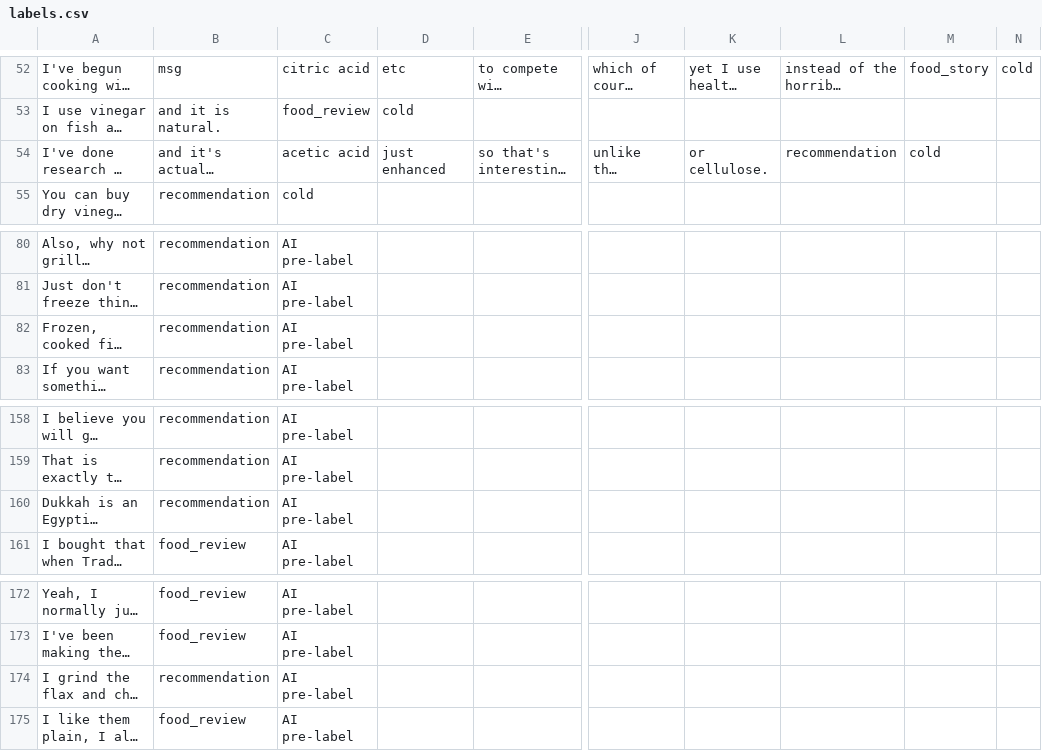
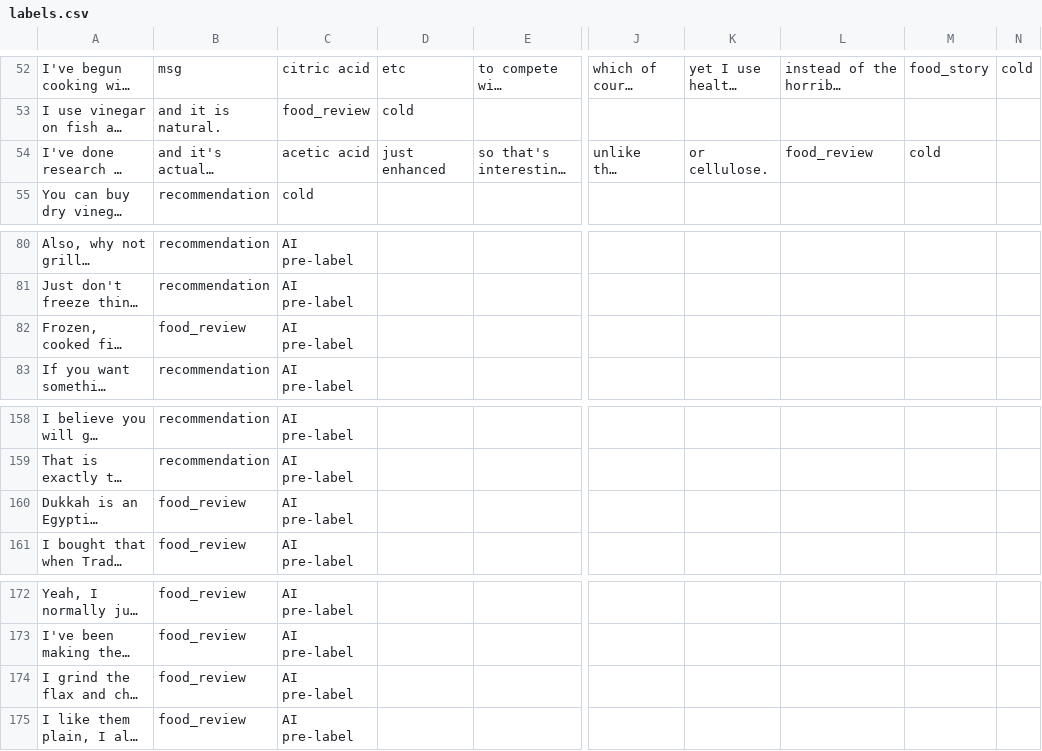
Before and after one commit to kkushi7/ai201-project3-takemeter-starter-v2026, a CSV file: labels.csv, drawn as a sheet; only a part is shown, gaps mark what is left out; long unchanged cells end in …; the diff names each change by its address in the sheet, - before the commit and + after, or states it on an @@ line.

Commit message:
Updated labels.csv

```diff
--- a/labels.csv
+++ b/labels.csv
-L54: recommendation
+L54: food_review
-B82: recommendation
+B82: food_review
-B160: recommendation
+B160: food_review
-B174: recommendation
+B174: food_review
```
